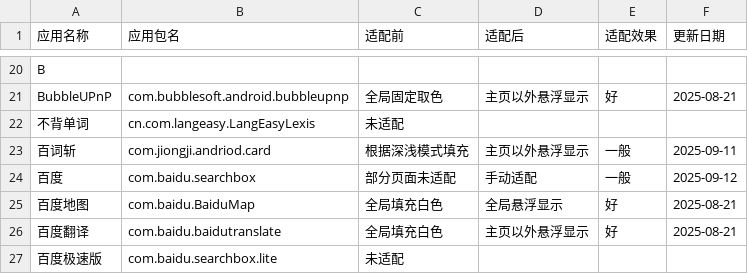
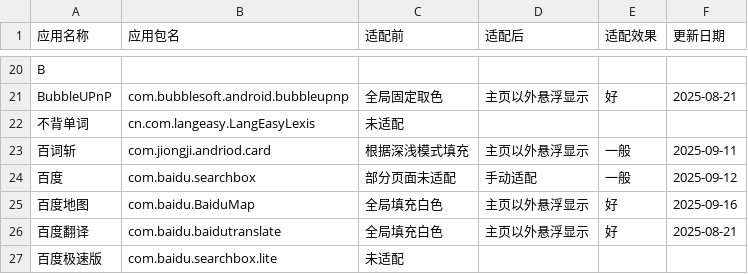
Before and after one commit to Seyud/MiNavBarImmerse, a CSV file: list.csv, drawn as a sheet; only a part is shown, gaps mark what is left out.

Commit message:
Update list.csv

```diff
--- a/list.csv
+++ b/list.csv
@@ -24,3 +24,3 @@ BubbleUPnP,com.bubblesoft.android.bubbleupnp,全局固定取色,主页以外悬
 百度,com.baidu.searchbox,部分页面未适配,手动适配,一般,2025-09-12,
-百度地图,com.baidu.BaiduMap,全局填充白色,全局悬浮显示,好,2025-08-21,
+百度地图,com.baidu.BaiduMap,全局填充白色,主页以外悬浮显示,好,2025-09-16,
 百度翻译,com.baidu.baidutranslate,全局填充白色,主页以外悬浮显示,好,2025-08-21,
```
